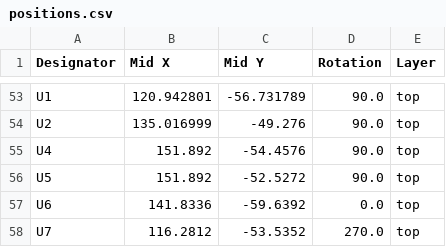
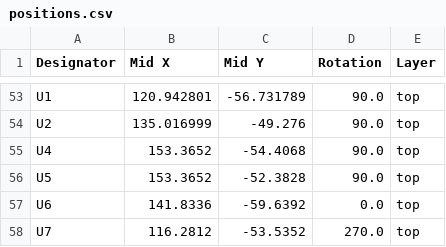
Before and after one commit to MuffinKing-jpeg/DRP.004, a CSV file: production/positions.csv, drawn as a sheet; only a part is shown, gaps mark what is left out; the diff covers the shown part only.

```diff
--- a/production/positions.csv
+++ b/production/positions.csv
@@ -54,4 +54,4 @@ U1,120.942801,-56.731789,90.0,top
 U2,135.016999,-49.276,90.0,top
-U4,151.892,-54.4576,90.0,top
-U5,151.892,-52.5272,90.0,top
+U4,153.3652,-54.4068,90.0,top
+U5,153.3652,-52.3828,90.0,top
 U6,141.8336,-59.6392,0.0,top
```
Also changed, not shown: 23 edited cells elsewhere in this file, production/bom.csv, production/designators.csv, 7 other files.
